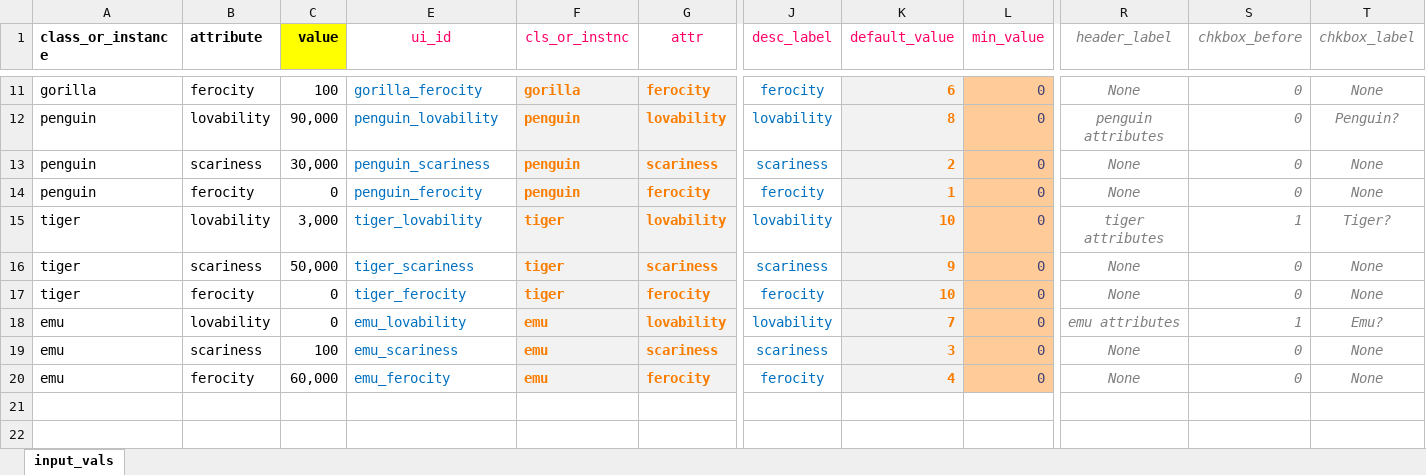
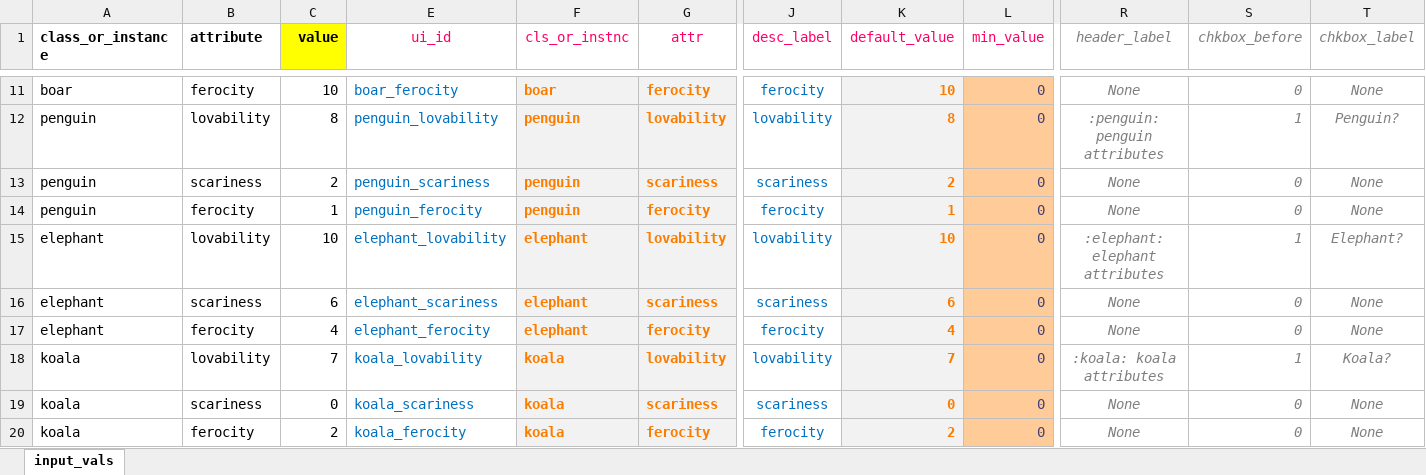
Before and after one commit to peter-ealu/st-chkbx-bug, an Excel workbook: parms.xlsx, sheet input_vals, drawn as a sheet; only a part is shown, gaps mark what is left out; values as stored, in another font and other column widths than the file's, no borders; conditional formats not drawn; the diff covers the shown part only; the diff names each change by its address in the sheet, - before the commit and + after, or states it on an @@ line.

```diff
--- a/parms.xlsx (sheet input_vals)
+++ b/parms.xlsx (sheet input_vals)
-A11 (class_or_instance): gorilla
+A11 (class_or_instance): boar
-C11 (value): 100
+C11 (value): 10
-E11 (ui_id): gorilla_ferocity
+E11 (ui_id): boar_ferocity
-F11 (cls_or_instnc): gorilla
+F11 (cls_or_instnc): boar
-K11 (default_value): 6
+K11 (default_value): 10
-C12 (value): 90,000
+C12 (value): 8
-R12 (header_label): penguin attributes
+R12 (header_label): :penguin: penguin attributes
-S12 (chkbox_before): 0
+S12 (chkbox_before): 1
-C13 (value): 30,000
+C13 (value): 2
-C14 (value): 0
+C14 (value): 1
-A15:A17 (class_or_instance): tiger
+A15:A17 (class_or_instance): elephant
-C15 (value): 3,000
+C15 (value): 10
-E15 (ui_id): tiger_lovability
+E15 (ui_id): elephant_lovability
-F15:F17 (cls_or_instnc): tiger
+F15:F17 (cls_or_instnc): elephant
-R15 (header_label): tiger attributes
+R15 (header_label): :elephant: elephant attributes
-T15 (chkbox_label): Tiger?
+T15 (chkbox_label): Elephant?
-C16 (value): 50,000
+C16 (value): 6
-E16 (ui_id): tiger_scariness
+E16 (ui_id): elephant_scariness
-K16 (default_value): 9
+K16 (default_value): 6
-C17 (value): 0
+C17 (value): 4
-E17 (ui_id): tiger_ferocity
+E17 (ui_id): elephant_ferocity
-K17 (default_value): 10
+K17 (default_value): 4
-A18:A20 (class_or_instance): emu
+A18:A20 (class_or_instance): koala
-C18 (value): 0
+C18 (value): 7
-E18 (ui_id): emu_lovability
+E18 (ui_id): koala_lovability
-F18:F20 (cls_or_instnc): emu
+F18:F20 (cls_or_instnc): koala
-R18 (header_label): emu attributes
+R18 (header_label): :koala: koala attributes
-T18 (chkbox_label): Emu?
+T18 (chkbox_label): Koala?
-C19 (value): 100
+C19 (value): 0
-E19 (ui_id): emu_scariness
+E19 (ui_id): koala_scariness
-K19 (default_value): 3
+K19 (default_value): 0
-C20 (value): 60,000
+C20 (value): 2
-E20 (ui_id): emu_ferocity
+E20 (ui_id): koala_ferocity
-K20 (default_value): 4
+K20 (default_value): 2
```
Also changed, not shown: 42 edited cells elsewhere in this sheet, formulas that keep their value, 6 other files.
